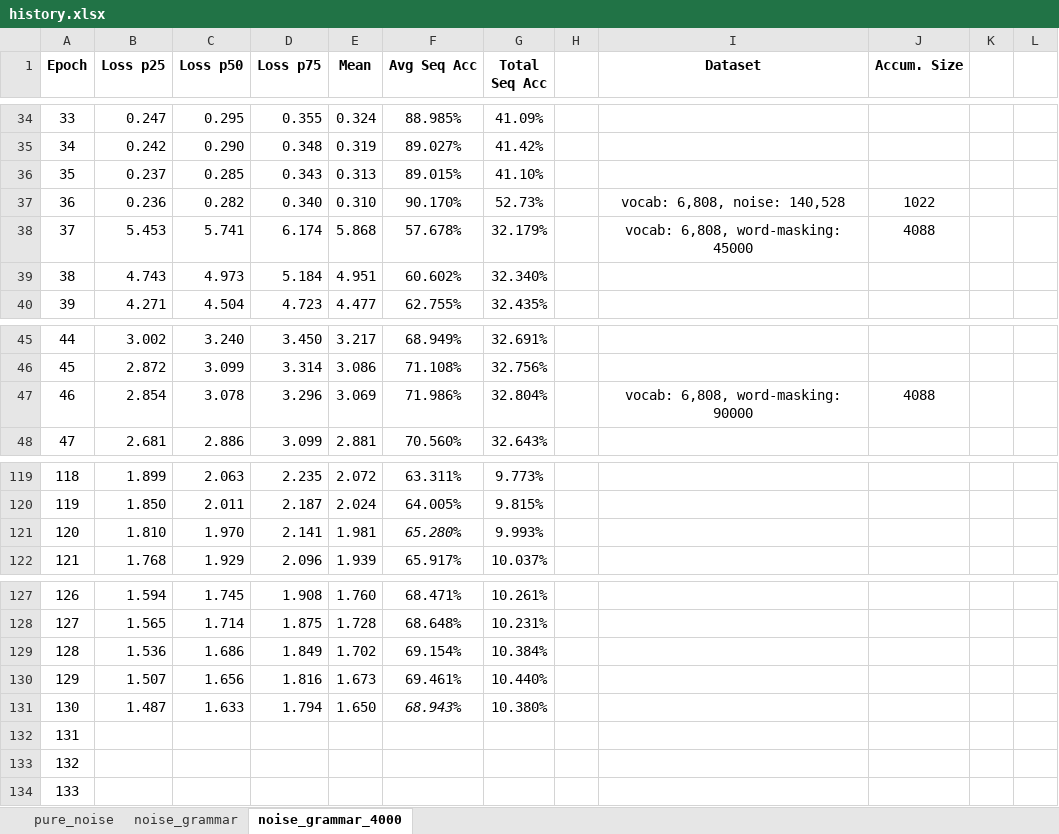
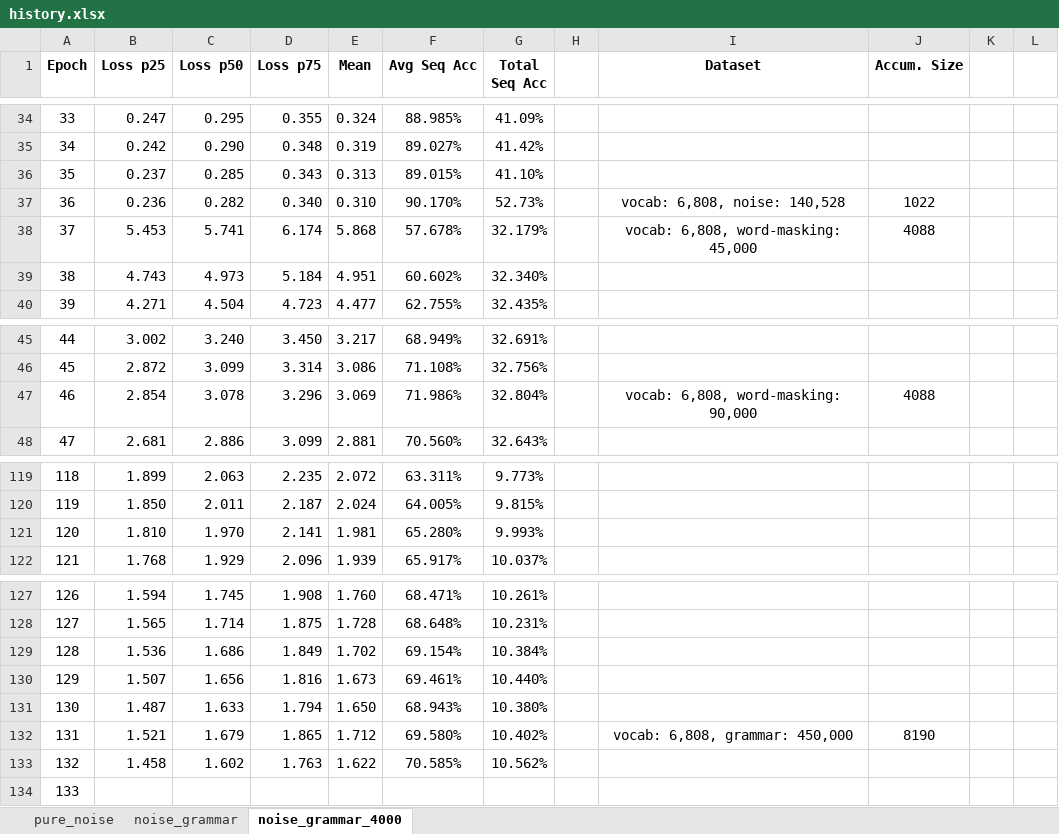
Before and after one commit to AjaniBilby/auslan-translation, an Excel workbook: history.xlsx, sheet noise_grammar_4000, drawn as a sheet; only a part is shown, gaps mark what is left out; values as stored, in another font and other column widths than the file's, no borders; charts and pictures not drawn; the diff names each change by its address in the sheet, - before the commit and + after, or states it on an @@ line.

Commit message:
~Trained on larger dataset

```diff
--- a/history.xlsx (sheet noise_grammar_4000)
+++ b/history.xlsx (sheet noise_grammar_4000)
-I38 (Dataset): vocab: 6,808, word-masking: 45000
+I38 (Dataset): vocab: 6,808, word-masking: 45,000
-I47 (Dataset): vocab: 6,808, word-masking: 90000
+I47 (Dataset): vocab: 6,808, word-masking: 90,000
-F121 italic: on
+F121 italic: off
-F131 italic: on
+F131 italic: off
-B132 (Loss p25): (empty)
+B132 (Loss p25): 1.521
-C132 (Loss p50): (empty)
+C132 (Loss p50): 1.679
-D132 (Loss p75): (empty)
+D132 (Loss p75): 1.865
-E132 (Mean): (empty)
+E132 (Mean): 1.712
-F132 (Avg Seq Acc): (empty)
+F132 (Avg Seq Acc): 69.580%
-G132 (Total Seq Acc): (empty)
+G132 (Total Seq Acc): 10.402%
-I132 (Dataset): (empty)
+I132 (Dataset): vocab: 6,808, grammar: 450,000
-J132 (Accum. Size): (empty)
+J132 (Accum. Size): 8190
-B133 (Loss p25): (empty)
+B133 (Loss p25): 1.458
-C133 (Loss p50): (empty)
+C133 (Loss p50): 1.602
-D133 (Loss p75): (empty)
+D133 (Loss p75): 1.763
-E133 (Mean): (empty)
+E133 (Mean): 1.622
-F133 (Avg Seq Acc): (empty)
+F133 (Avg Seq Acc): 70.585%
-G133 (Total Seq Acc): (empty)
+G133 (Total Seq Acc): 10.562%
```
Also changed, not shown: charts or pictures, 1 other file.
